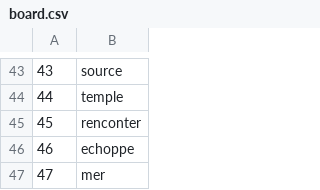
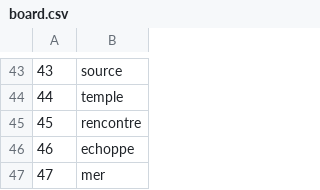
Before and after one commit to rocknnarthur/Tokaido-Project, a CSV file: python/board.csv, drawn as a sheet; only a part is shown, gaps mark what is left out; the diff names each change by its address in the sheet, - before the commit and + after, or states it on an @@ line.

```diff
--- a/python/board.csv
+++ b/python/board.csv
-B45: renconter
+B45: rencontre
```
Also changed, not shown: 6 other files.
